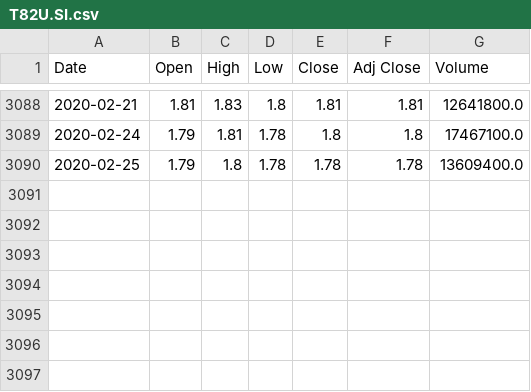
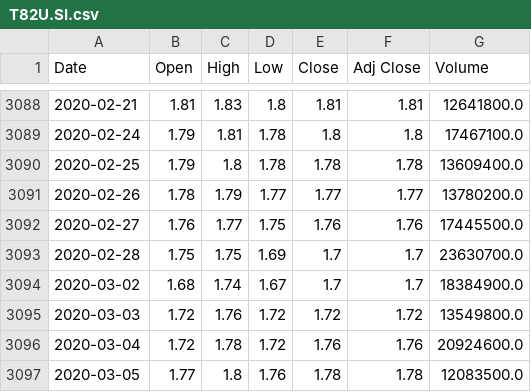
Before and after one commit to zentai/financeboy, a CSV file: data/history_price/T82U.SI.csv, drawn as a sheet; only a part is shown, gaps mark what is left out; the diff names each change by its address in the sheet, - before the commit and + after, or states it on an @@ line.

```diff
--- a/data/history_price/T82U.SI.csv
+++ b/data/history_price/T82U.SI.csv
+row 3091: 2020-02-26 | 1.78 | 1.79 | 1.77 | 1.77 | 1.77 | 13780200.0
+row 3092: 2020-02-27 | 1.76 | 1.77 | 1.75 | 1.76 | 1.76 | 17445500.0
+row 3093: 2020-02-28 | 1.75 | 1.75 | 1.69 | 1.7 | 1.7 | 23630700.0
+row 3094: 2020-03-02 | 1.68 | 1.74 | 1.67 | 1.7 | 1.7 | 18384900.0
+row 3095: 2020-03-03 | 1.72 | 1.76 | 1.72 | 1.72 | 1.72 | 13549800.0
+row 3096: 2020-03-04 | 1.72 | 1.78 | 1.72 | 1.76 | 1.76 | 20924600.0
+row 3097: 2020-03-05 | 1.77 | 1.8 | 1.76 | 1.78 | 1.78 | 12083500.0
```
Also changed, not shown: data/history_price/A17U.SI.csv, data/history_price/C38U.SI.csv, 9 other files.
